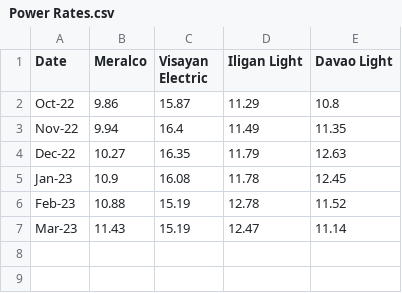
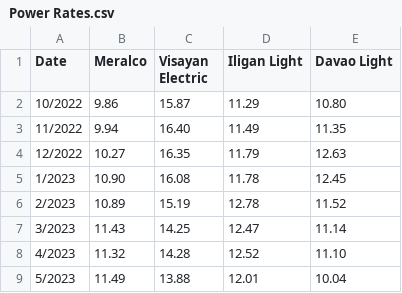
Before and after one commit to Evanna456/Philippine-Residential-Power-Rates, a CSV file: data/Power Rates.csv, drawn as a sheet; the diff names each change by its address in the sheet, - before the commit and + after, or states it on an @@ line.

Commit message:
update data

```diff
--- a/data/Power Rates.csv
+++ b/data/Power Rates.csv
-A2 (Date): Oct-22
+A2 (Date): 10/2022
-E2 (Davao Light): 10.8
+E2 (Davao Light): 10.80
-A3 (Date): Nov-22
+A3 (Date): 11/2022
-C3 (Visayan Electric): 16.4
+C3 (Visayan Electric): 16.40
-A4 (Date): Dec-22
+A4 (Date): 12/2022
-A5 (Date): Jan-23
+A5 (Date): 1/2023
-B5 (Meralco): 10.9
+B5 (Meralco): 10.90
-A6 (Date): Feb-23
+A6 (Date): 2/2023
-B6 (Meralco): 10.88
+B6 (Meralco): 10.89
-A7 (Date): Mar-23
+A7 (Date): 3/2023
-C7 (Visayan Electric): 15.19
+C7 (Visayan Electric): 14.25
+row 8: 4/2023 | 11.32 | 14.28 | 12.52 | 11.10
+row 9: 5/2023 | 11.49 | 13.88 | 12.01 | 10.04
```
